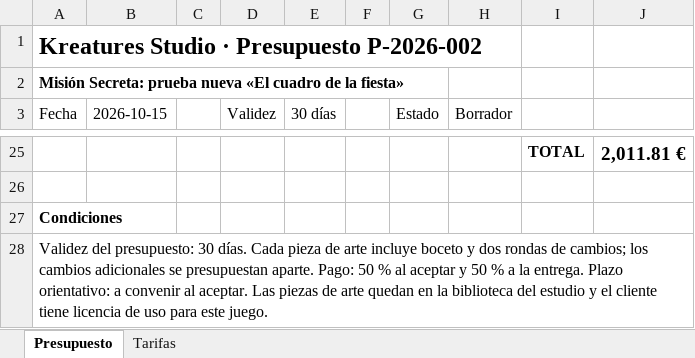
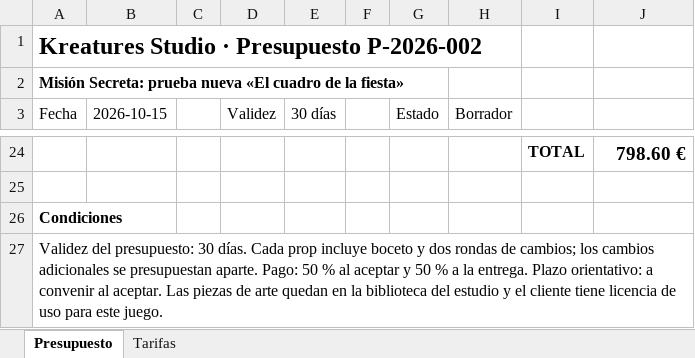
Before and after one commit to kreatures-studio/printmyescape, an Excel workbook: ensayos/f5/presupuestos/P-2026-002.xlsx, sheet Presupuesto, drawn as a sheet; only a part is shown, gaps mark what is left out; values as stored, in another font and other column widths than the file's, no borders; addresses are those after the commit; the diff covers the shown part only; the diff names each change by its address in the sheet, - before the commit and + after, or states it on an @@ line.

```diff
--- a/ensayos/f5/presupuestos/P-2026-002.xlsx (sheet Presupuesto)
+++ b/ensayos/f5/presupuestos/P-2026-002.xlsx (sheet Presupuesto)
-J24: 2,011.81 €
+J24: 798.60 €
-A27 (Fecha): …días. Cada pieza de arte incluye boceto…
+A27 (Fecha): …días. Cada prop incluye boceto…
```
Also changed, not shown: 7 added rows, 8 removed rows and 17 edited cells elsewhere in this sheet, sheet Tarifas, formulas that keep their value, ensayos/f5/presupuestos/P-2026-001.xlsx, 33 other files.
